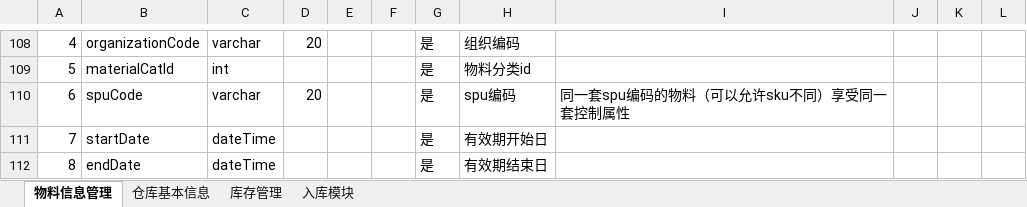
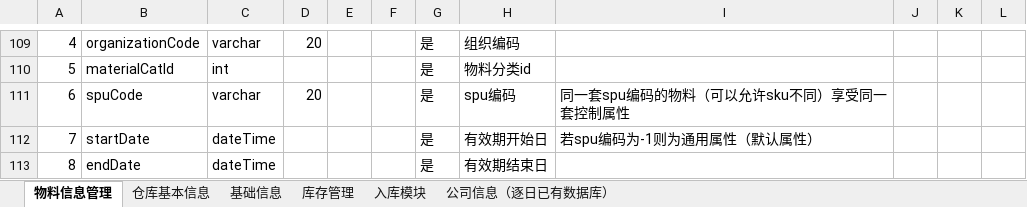
Before and after one commit to zhuriDevelopment/zhuriMaterialDocs, an Excel workbook: 仓库管理数据库设计20180629.xlsx, sheet 物料信息管理, drawn as a sheet; only a part is shown, gaps mark what is left out; values as stored, in another font and other column widths than the file's, no borders; addresses are those after the commit; the diff covers the shown part only; the diff names each change by its address in the sheet, - before the commit and + after, or states it on an @@ line.

```diff
--- a/仓库管理数据库设计20180629.xlsx (sheet 物料信息管理)
+++ b/仓库管理数据库设计20180629.xlsx (sheet 物料信息管理)
+sheet tab: 基础信息
+sheet tab: 公司信息（逐日已有数据库）
-I112: (empty)
+I112: 若spu编码为-1则为通用属性（默认属性）
```
Also changed, not shown: 1 added row and 16 edited cells elsewhere in this sheet, sheet 入库模块.
